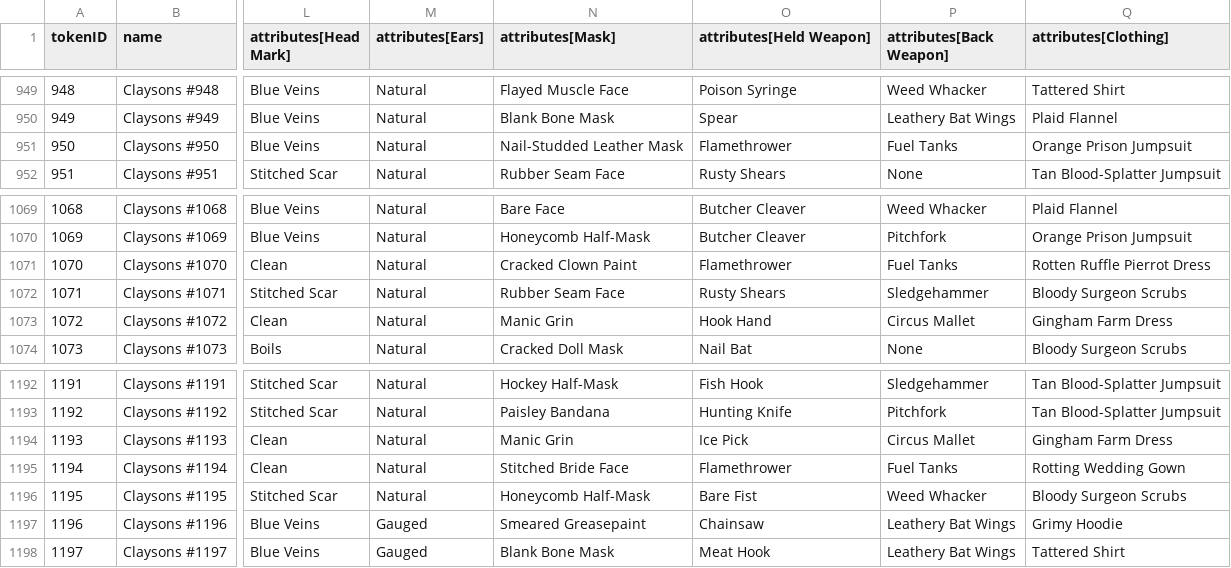
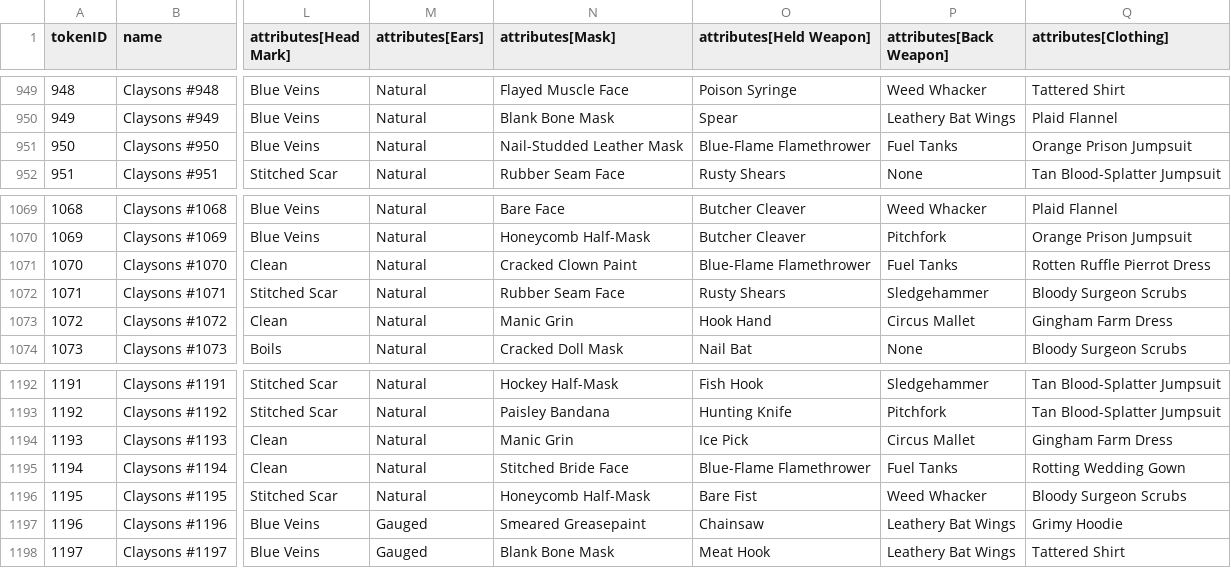
Before and after one commit to georgexmeta/SBN13thNFT, a CSV file: output/opensea/metadata.csv, drawn as a sheet; only a part is shown, gaps mark what is left out; the diff names each change by its address in the sheet, - before the commit and + after, or states it on an @@ line.

```diff
--- a/output/opensea/metadata.csv
+++ b/output/opensea/metadata.csv
-O951 (attributes[Held Weapon]): Flamethrower
+O951 (attributes[Held Weapon]): Blue-Flame Flamethrower
-O1071 (attributes[Held Weapon]): Flamethrower
+O1071 (attributes[Held Weapon]): Blue-Flame Flamethrower
-O1195 (attributes[Held Weapon]): Flamethrower
+O1195 (attributes[Held Weapon]): Blue-Flame Flamethrower
```
Also changed, not shown: 6 other files.
